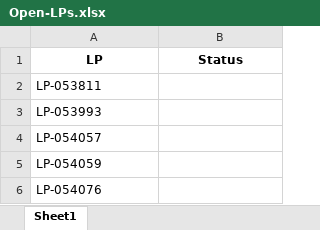
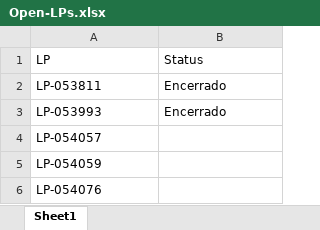
Before and after one commit to JoviOakz/PyAutomateSAP, an Excel workbook: 99 - Excels/Open-LPs.xlsx, sheet Sheet1, drawn as a sheet; only a part is shown; values as stored, in another font and other column widths than the file's, no borders; the diff names each change by its address in the sheet, - before the commit and + after, or states it on an @@ line.

```diff
--- a/99 - Excels/Open-LPs.xlsx (sheet Sheet1)
+++ b/99 - Excels/Open-LPs.xlsx (sheet Sheet1)
@@ A1:B1 bold: on → off, alignment: center → left @@
-B2:B3 (Status): (empty)
+B2:B3 (Status): Encerrado
```
Also changed, not shown: 1 other file.
